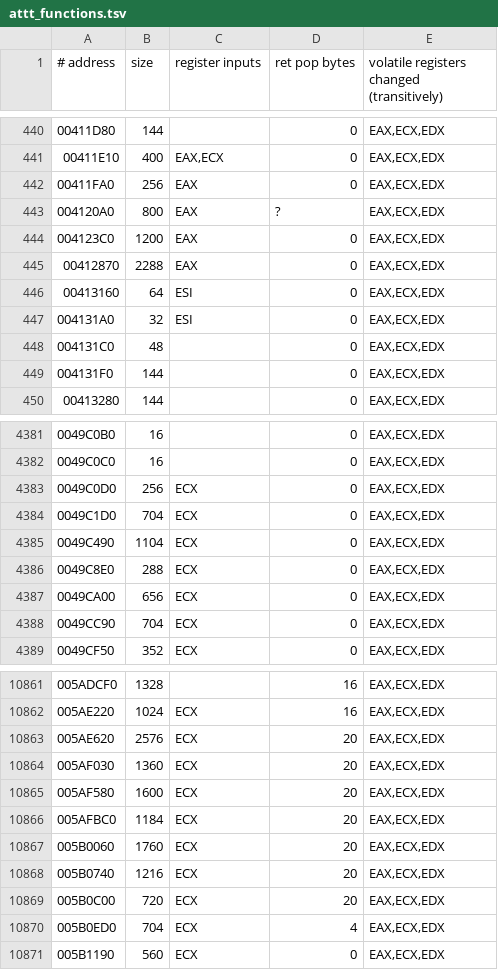
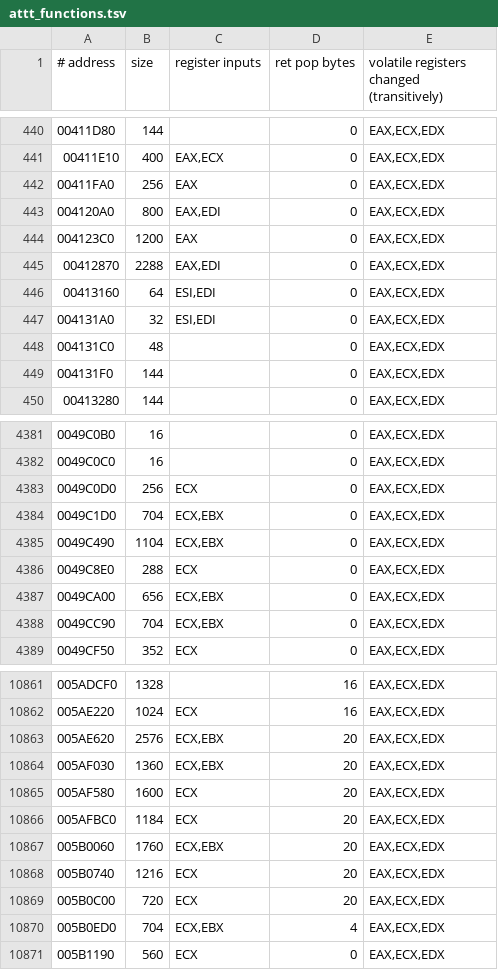
Before and after one commit to Leftaseer/AttT-Fix, a TSV file: decomp/symbols/attt_functions.tsv, drawn as a sheet; only a part is shown, gaps mark what is left out; the diff covers the shown part only.

```diff
--- a/decomp/symbols/attt_functions.tsv
+++ b/decomp/symbols/attt_functions.tsv
@@ -442,7 +442,7 @@
 00411FA0	256	EAX	0	EAX,ECX,EDX
-004120A0	800	EAX	?	EAX,ECX,EDX
+004120A0	800	EAX,EDI	0	EAX,ECX,EDX
 004123C0	1200	EAX	0	EAX,ECX,EDX
-00412870	2288	EAX	0	EAX,ECX,EDX
-00413160	64	ESI	0	EAX,ECX,EDX
-004131A0	32	ESI	0	EAX,ECX,EDX
+00412870	2288	EAX,EDI	0	EAX,ECX,EDX
+00413160	64	ESI,EDI	0	EAX,ECX,EDX
+004131A0	32	ESI,EDI	0	EAX,ECX,EDX
 004131C0	48		0	EAX,ECX,EDX
@@ -4383,7 +4383,7 @@
 0049C0D0	256	ECX	0	EAX,ECX,EDX
-0049C1D0	704	ECX	0	EAX,ECX,EDX
-0049C490	1104	ECX	0	EAX,ECX,EDX
+0049C1D0	704	ECX,EBX	0	EAX,ECX,EDX
+0049C490	1104	ECX,EBX	0	EAX,ECX,EDX
 0049C8E0	288	ECX	0	EAX,ECX,EDX
-0049CA00	656	ECX	0	EAX,ECX,EDX
-0049CC90	704	ECX	0	EAX,ECX,EDX
+0049CA00	656	ECX,EBX	0	EAX,ECX,EDX
+0049CC90	704	ECX,EBX	0	EAX,ECX,EDX
 0049CF50	352	ECX	0	EAX,ECX,EDX
@@ -10862,10 +10862,10 @@
 005AE220	1024	ECX	16	EAX,ECX,EDX
-005AE620	2576	ECX	20	EAX,ECX,EDX
-005AF030	1360	ECX	20	EAX,ECX,EDX
+005AE620	2576	ECX,EBX	20	EAX,ECX,EDX
+005AF030	1360	ECX,EBX	20	EAX,ECX,EDX
 005AF580	1600	ECX	20	EAX,ECX,EDX
 005AFBC0	1184	ECX	20	EAX,ECX,EDX
-005B0060	1760	ECX	20	EAX,ECX,EDX
+005B0060	1760	ECX,EBX	20	EAX,ECX,EDX
 005B0740	1216	ECX	20	EAX,ECX,EDX
 005B0C00	720	ECX	20	EAX,ECX,EDX
-005B0ED0	704	ECX	4	EAX,ECX,EDX
+005B0ED0	704	ECX,EBX	4	EAX,ECX,EDX
 005B1190	560	ECX	0	EAX,ECX,EDX
```
Also changed, not shown: 30 edited cells elsewhere in this file, decomp/symbols/attt_stackparams.tsv, 5 other files.
